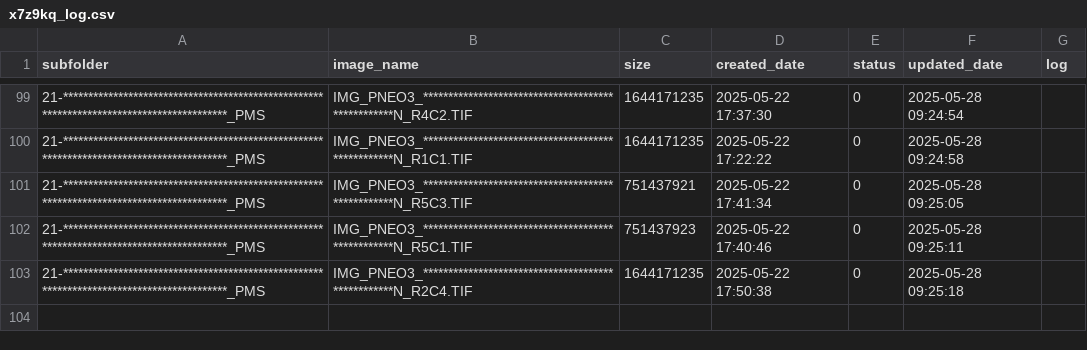
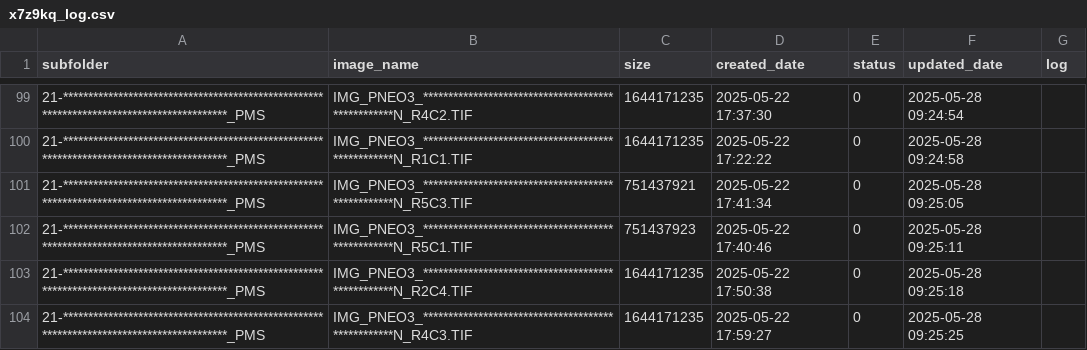
Before and after one commit to smart2cloud/x7z9kq_log, a CSV file: x7z9kq_log/x7z9kq_log.csv, drawn as a sheet; only a part is shown, gaps mark what is left out; the diff names each change by its address in the sheet, - before the commit and + after, or states it on an @@ line.

Commit message:
Update x7z9kq_log/x7z9kq_log.csv - 2025-05-28 09:25:34

```diff
--- a/x7z9kq_log/x7z9kq_log.csv
+++ b/x7z9kq_log/x7z9kq_log.csv
+row 104: 21-*****************************************************************************************_PMS | IMG_PNEO3_**************************************************N_R4C3.TIF | 1644171235 | 2025-05-22 17:59:27 | 0 | 2025-05-28 09:25:25
```
